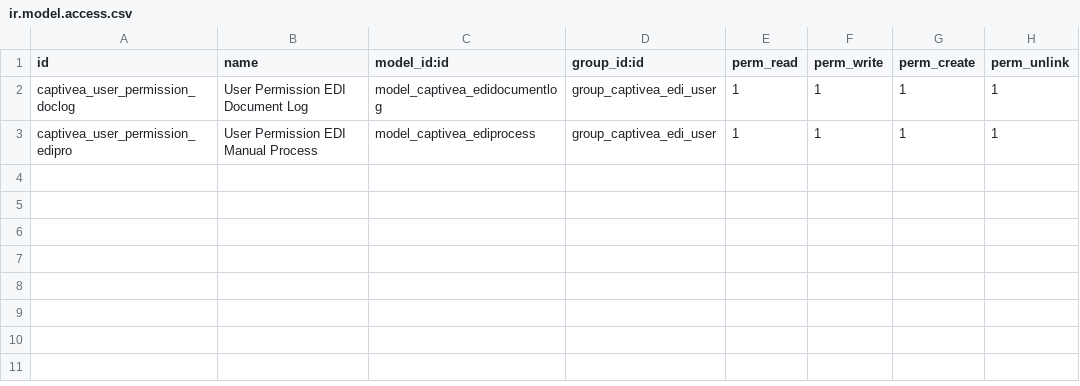
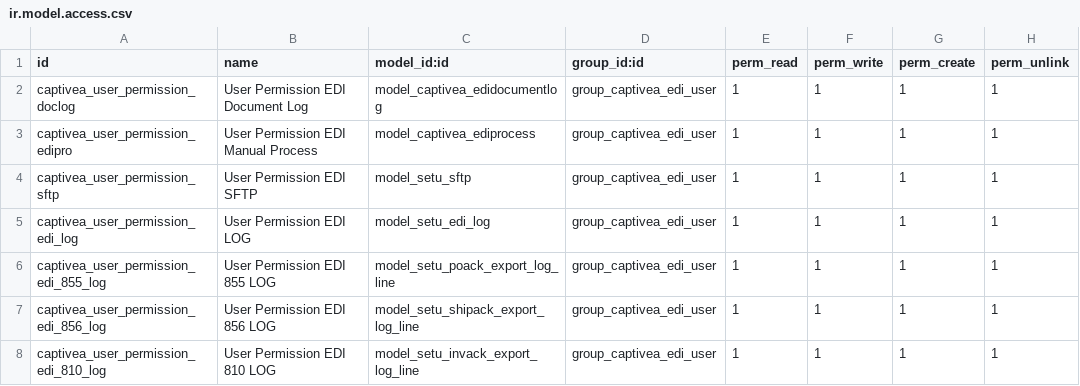
Before and after one commit to captivea-sgo/magnet-WMS-Testing-13, a CSV file: captivea_edi/security/ir.model.access.csv, drawn as a sheet; the diff names each change by its address in the sheet, - before the commit and + after, or states it on an @@ line.

```diff
--- a/captivea_edi/security/ir.model.access.csv
+++ b/captivea_edi/security/ir.model.access.csv
+row 4: captivea_user_permission_sftp | User Permission EDI SFTP | model_setu_sftp | group_captivea_edi_user | 1 | 1 | 1 | 1
+row 5: captivea_user_permission_edi_log | User Permission EDI LOG | model_setu_edi_log | group_captivea_edi_user | 1 | 1 | 1 | 1
+row 6: captivea_user_permission_edi_855_log | User Permission EDI 855 LOG | model_setu_poack_export_log_line | group_captivea_edi_user | 1 | 1 | 1 | 1
+row 7: captivea_user_permission_edi_856_log | User Permission EDI 856 LOG | model_setu_shipack_export_log_line | group_captivea_edi_user | 1 | 1 | 1 | 1
+row 8: captivea_user_permission_edi_810_log | User Permission EDI 810 LOG | model_setu_invack_export_log_line | group_captivea_edi_user | 1 | 1 | 1 | 1
```
Also changed, not shown: 24 other files.
